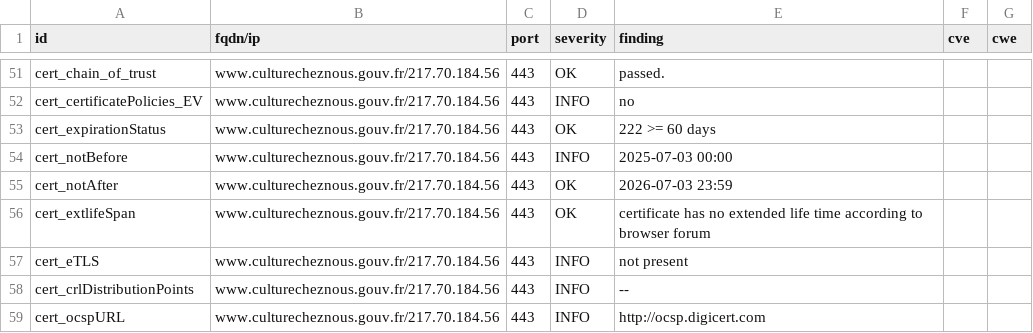
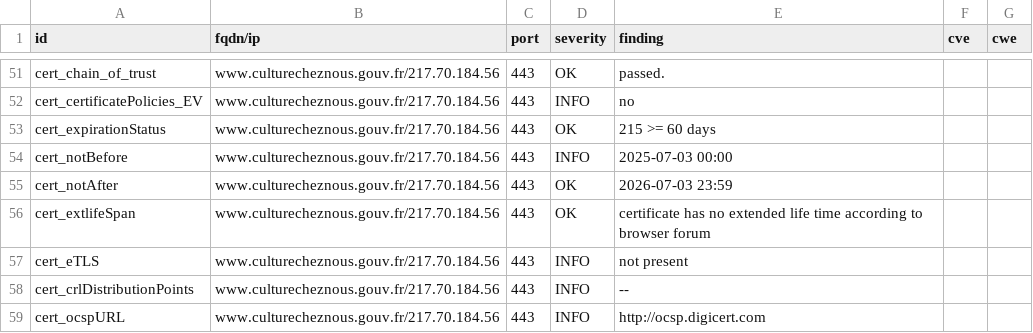
Before and after one commit to culturegouv/dashlord, a CSV file: results/aHR0cHM6Ly93d3cuY3VsdHVyZWNoZXpub3VzLmdvdXYuZnI=/testssl.csv, drawn as a sheet; only a part is shown, gaps mark what is left out.

```diff
--- a/results/aHR0cHM6Ly93d3cuY3VsdHVyZWNoZXpub3VzLmdvdXYuZnI=/testssl.csv
+++ b/results/aHR0cHM6Ly93d3cuY3VsdHVyZWNoZXpub3VzLmdvdXYuZnI=/testssl.csv
@@ -52,3 +52,3 @@
 "cert_certificatePolicies_EV","www.culturecheznous.gouv.fr/217.70.184.56","443","INFO","no","",""
-"cert_expirationStatus","www.culturecheznous.gouv.fr/217.70.184.56","443","OK","222 >= 60 days","",""
+"cert_expirationStatus","www.culturecheznous.gouv.fr/217.70.184.56","443","OK","215 >= 60 days","",""
 "cert_notBefore","www.culturecheznous.gouv.fr/217.70.184.56","443","INFO","2025-07-03 00:00","",""
```
Also changed, not shown: 9 other files.
